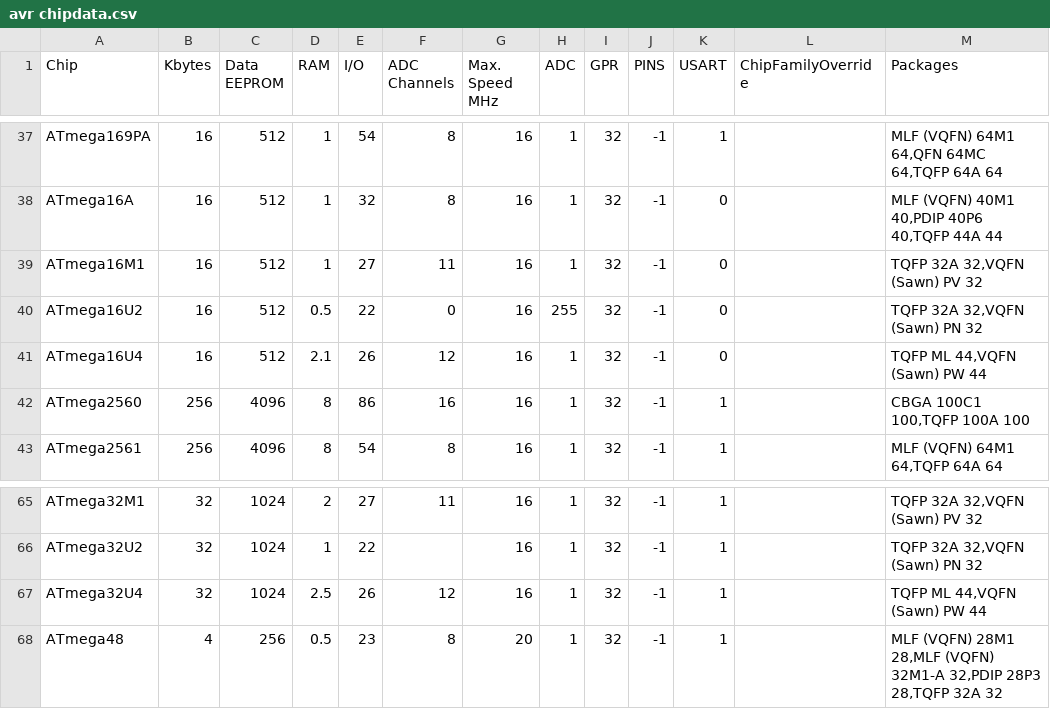
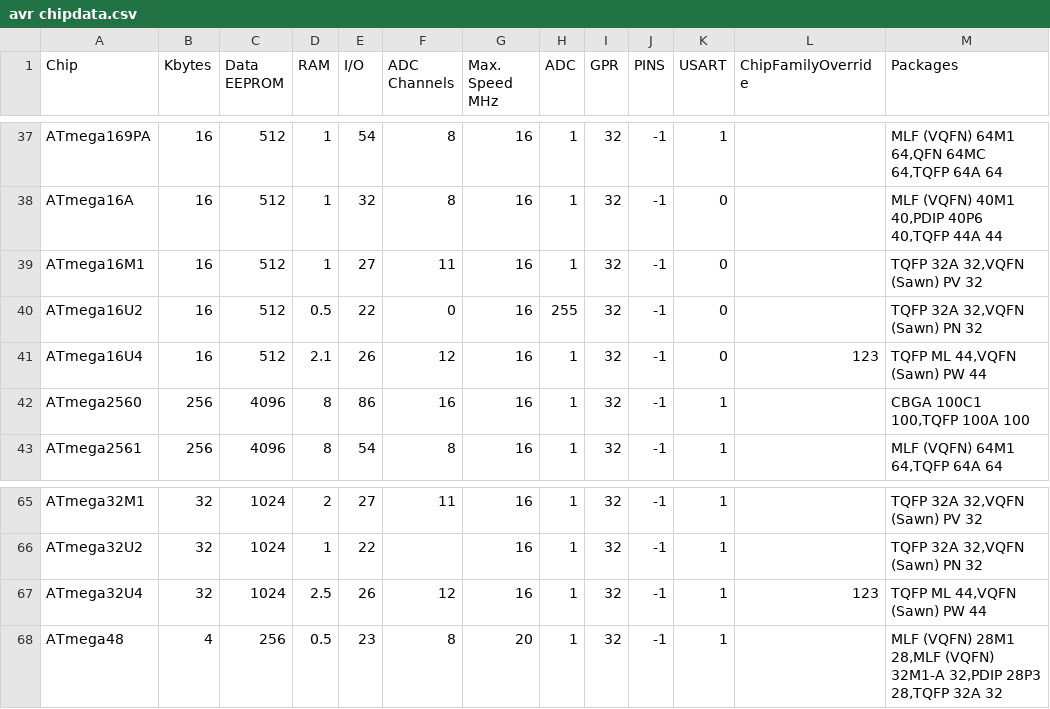
Before and after one commit to GreatCowBASIC/DATFileGenerator, a CSV file: avr chipdata.csv, drawn as a sheet; only a part is shown, gaps mark what is left out.

Commit message:
Updated mega32u4, mega16u4 for USART by adding chipfamily123

```diff
--- a/avr chipdata.csv
+++ b/avr chipdata.csv
@@ -40,3 +40,3 @@ ATmega16M1,16,512,1,27,11,16,1,32,-1,0,,"TQFP 32A 32,VQFN (Sawn) PV 32"
 ATmega16U2,16,512,0.5,22,0,16,255,32,-1,0,,"TQFP 32A 32,VQFN (Sawn) PN 32"
-ATmega16U4,16,512,2.1,26,12,16,1,32,-1,0,,"TQFP ML 44,VQFN (Sawn) PW 44"
+ATmega16U4,16,512,2.1,26,12,16,1,32,-1,0,123,"TQFP ML 44,VQFN (Sawn) PW 44"
 ATmega2560,256,4096,8,86,16,16,1,32,-1,1,,"CBGA 100C1 100,TQFP 100A 100"
@@ -66,3 +66,3 @@ ATmega32M1,32,1024,2,27,11,16,1,32,-1,1,,"TQFP 32A 32,VQFN (Sawn) PV 32"
 ATmega32U2,32,1024,1,22,,16,1,32,-1,1,,"TQFP 32A 32,VQFN (Sawn) PN 32"
-ATmega32U4,32,1024,2.5,26,12,16,1,32,-1,1,,"TQFP ML 44,VQFN (Sawn) PW 44"
+ATmega32U4,32,1024,2.5,26,12,16,1,32,-1,1,123,"TQFP ML 44,VQFN (Sawn) PW 44"
 ATmega48,4,256,0.5,23,8,20,1,32,-1,1,,"MLF (VQFN) 28M1 28,MLF (VQFN) 32M1-A 32,PDIP 28P3 28,TQFP 32A 32"
```
Also changed, not shown: 4 other files.
